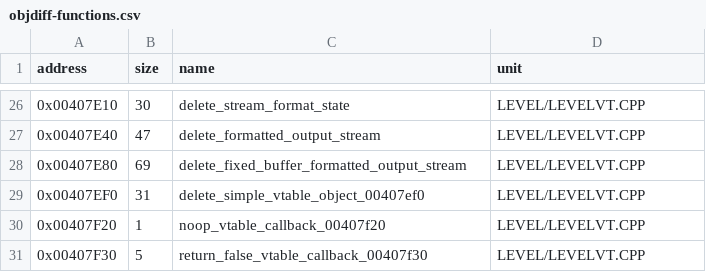
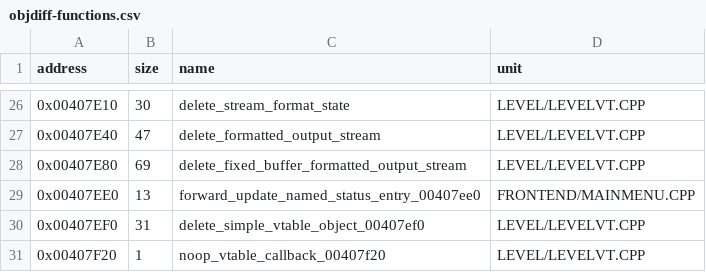
Before and after one commit to vonhoff/lemball-decomp, a CSV file: data/objdiff-functions.csv, drawn as a sheet; only a part is shown, gaps mark what is left out; the shorter side is filled out with more unchanged rows; the diff names each change by its address in the sheet, - before the commit and + after, or states it on an @@ line.

```diff
--- a/data/objdiff-functions.csv
+++ b/data/objdiff-functions.csv
+row 29: 0x00407EE0 | 13 | forward_update_named_status_entry_00407ee0 | FRONTEND/MAINMENU.CPP
```
Also changed, not shown: 19 other files.
